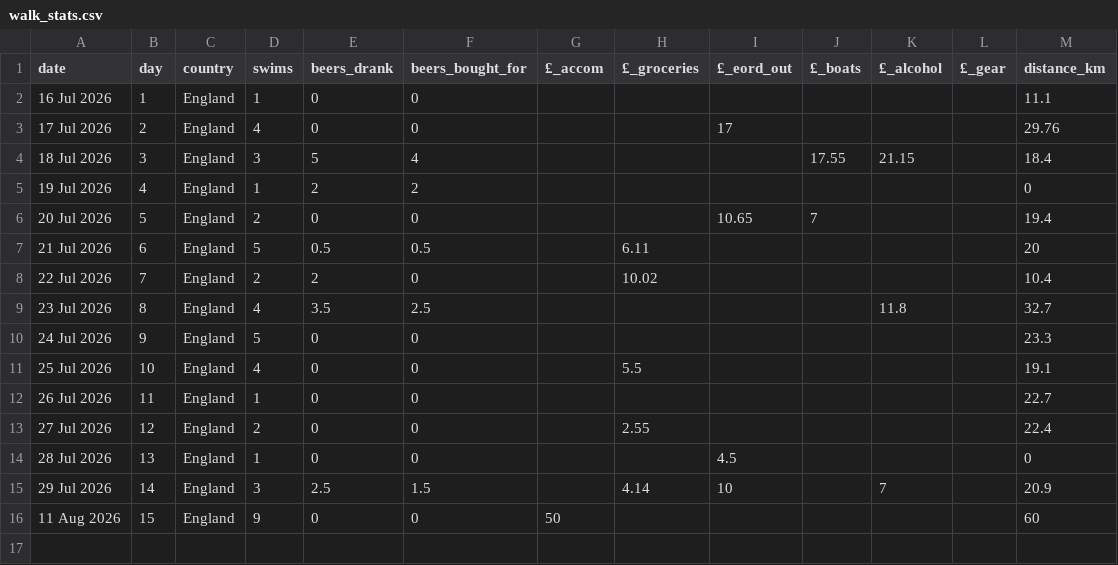
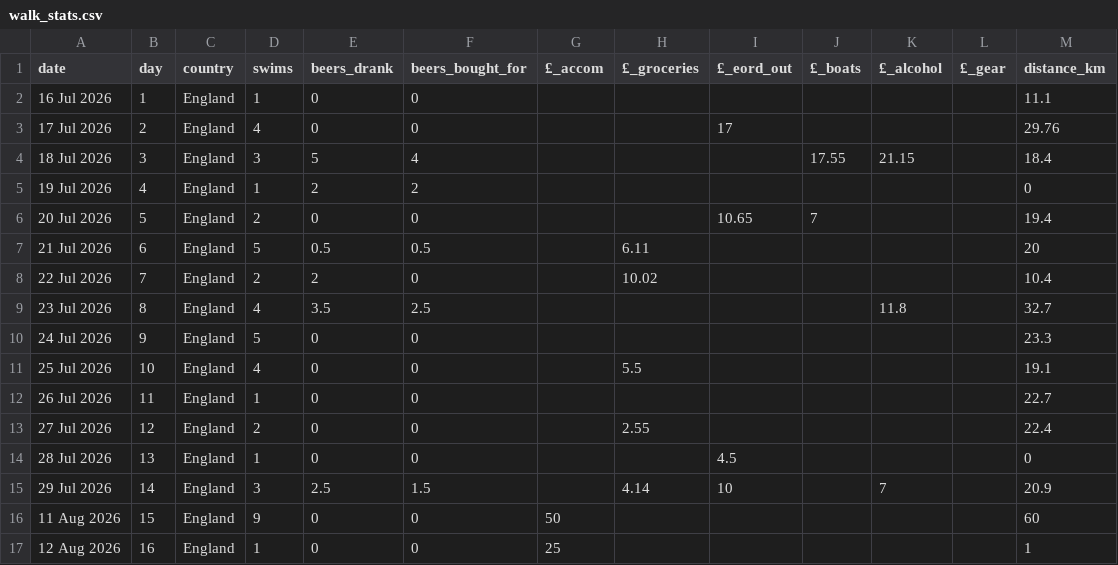
Before and after one commit to tomdefraja/tomdefraja.github.io, a CSV file: data/walk_stats.csv, drawn as a sheet.

Commit message:
update from ipad

```diff
--- a/data/walk_stats.csv
+++ b/data/walk_stats.csv
@@ -16 +16,2 @@ date,day,country,swims,beers_drank,beers_bought_for,£_accom,£_groceries,£_eor
 11 Aug 2026,15,England,9,0,0,50,,,,,,60
+12 Aug 2026,16,England,1,0,0,25,,,,,,1
```
